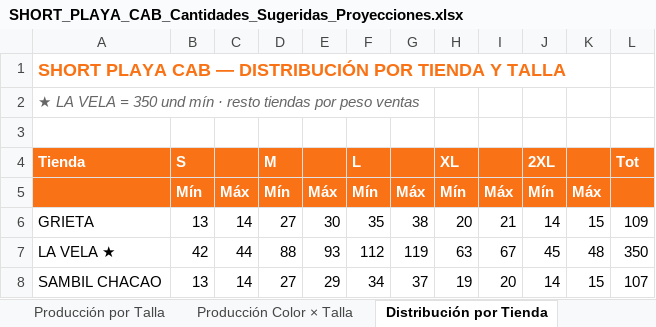
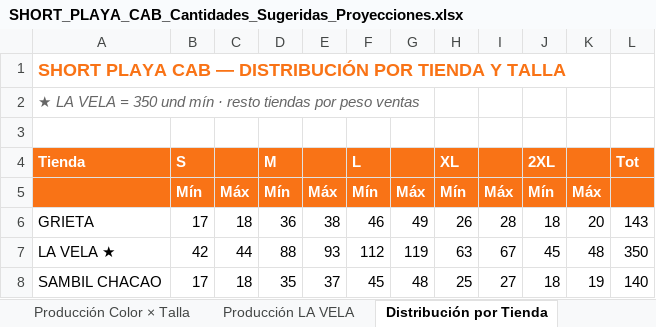
Before and after one commit to scm-svg/Data-Analyst, an Excel workbook: SHORT_PLAYA_CAB_Cantidades_Sugeridas_Proyecciones.xlsx, sheet Distribución por Tienda, drawn as a sheet; only a part is shown; values as stored, in another font and other column widths than the file's, no borders; the diff covers the shown part only; the diff names each change by its address in the sheet, - before the commit and + after, or states it on an @@ line.

```diff
--- a/SHORT_PLAYA_CAB_Cantidades_Sugeridas_Proyecciones.xlsx (sheet Distribución por Tienda)
+++ b/SHORT_PLAYA_CAB_Cantidades_Sugeridas_Proyecciones.xlsx (sheet Distribución por Tienda)
+sheet tab: Producción LA VELA
-B6: 13
+B6: 17
-C6: 14
+C6: 18
-D6: 27
+D6: 36
-E6: 30
+E6: 38
-F6: 35
+F6: 46
-G6: 38
+G6: 49
-H6: 20
+H6: 26
-I6: 21
+I6: 28
-J6: 14
+J6: 18
-K6: 15
+K6: 20
-L6: 109
+L6: 143
-B8: 13
+B8: 17
-C8: 14
+C8: 18
-D8: 27
+D8: 35
-E8: 29
+E8: 37
-F8: 34
+F8: 45
-G8: 37
+G8: 48
-H8: 19
+H8: 25
-I8: 20
+I8: 27
-J8: 14
+J8: 18
-K8: 15
+K8: 19
-L8: 107
+L8: 140
```
Also changed, not shown: 51 edited cells elsewhere in this sheet, sheet Cantidades por Colores, sheet Producción Color × Talla, sheet Uso de Tela Short Playa, sheet Producción por Talla, 1 other file.
